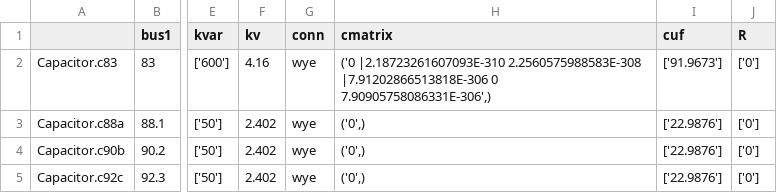
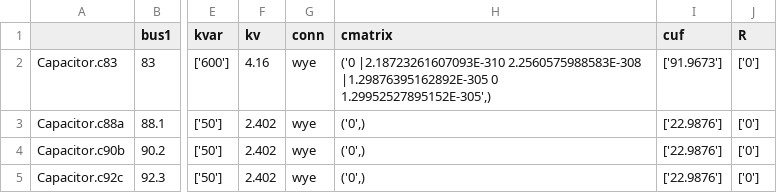
Before and after one commit to NREL/PyDSS, a CSV file: examples/harmonics/Exports/static/CapacitorsInfo.csv, drawn as a sheet; only a part is shown, gaps mark what is left out; the diff names each change by its address in the sheet, - before the commit and + after, or states it on an @@ line.

Commit message:
Update CapacitorsInfo.csv

```diff
--- a/examples/harmonics/Exports/static/CapacitorsInfo.csv
+++ b/examples/harmonics/Exports/static/CapacitorsInfo.csv
-H2 (cmatrix): …|2.18723261607093E-310 2.2560575988583E-308 |7.91202866513818E-306 0 7.90905758086331E-306',)
+H2 (cmatrix): …|2.18723261607093E-310 2.2560575988583E-308 |1.29876395162892E-305 0 1.29952527895152E-305',)
```
